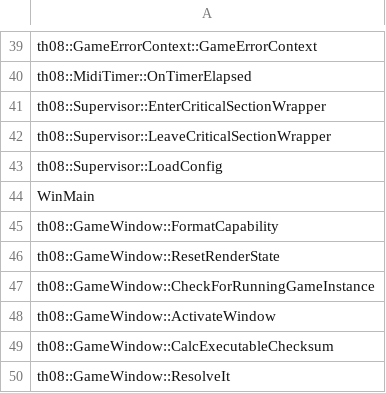
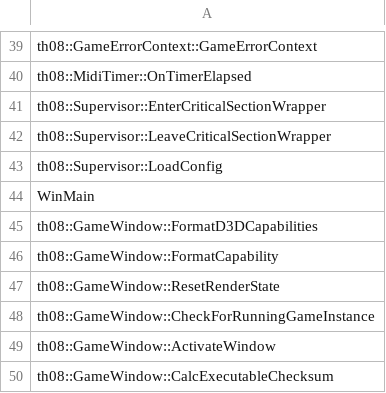
Before and after one commit to happyhavoc/th08, a CSV file: config/implemented.csv, drawn as a sheet; only a part is shown, gaps mark what is left out; the shorter side is filled out with more unchanged rows.

Commit message:
Implement GameWindow::FormatD3DCapabilities

```diff
--- a/config/implemented.csv
+++ b/config/implemented.csv
@@ -44,2 +44,3 @@ th08::Supervisor::LoadConfig
 WinMain
+th08::GameWindow::FormatD3DCapabilities
 th08::GameWindow::FormatCapability
```
Also changed, not shown: config/stubbed.csv, 2 other files.
